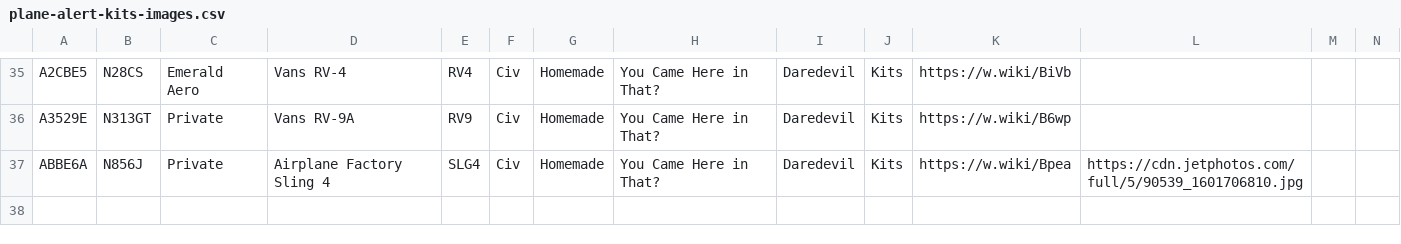
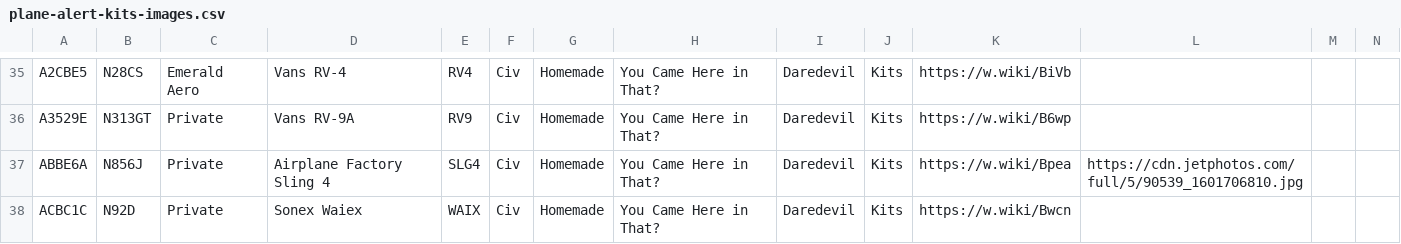
Before and after one commit to lingawakad/plane-alert-kits, a CSV file: plane-alert-kits-images.csv, drawn as a sheet; only a part is shown, gaps mark what is left out; rows hold the shown columns only; the diff names each change by its address in the sheet, - before the commit and + after, or states it on an @@ line.

Commit message:
waiex

```diff
--- a/plane-alert-kits-images.csv
+++ b/plane-alert-kits-images.csv
+row 38: ACBC1C | N92D | Private | Sonex Waiex | WAIX | Civ | Homemade | You Came Here in That? | Daredevil | Kits | https://w.wiki/Bwcn
```
